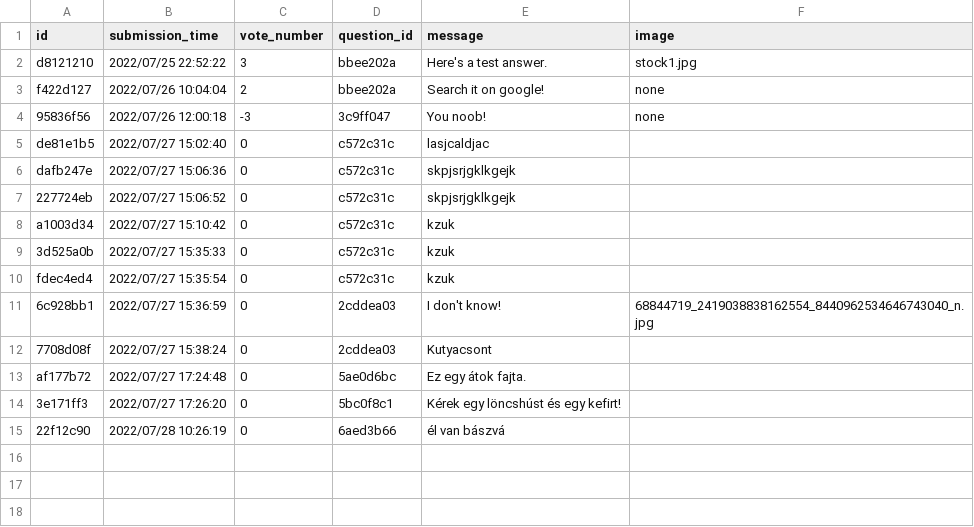
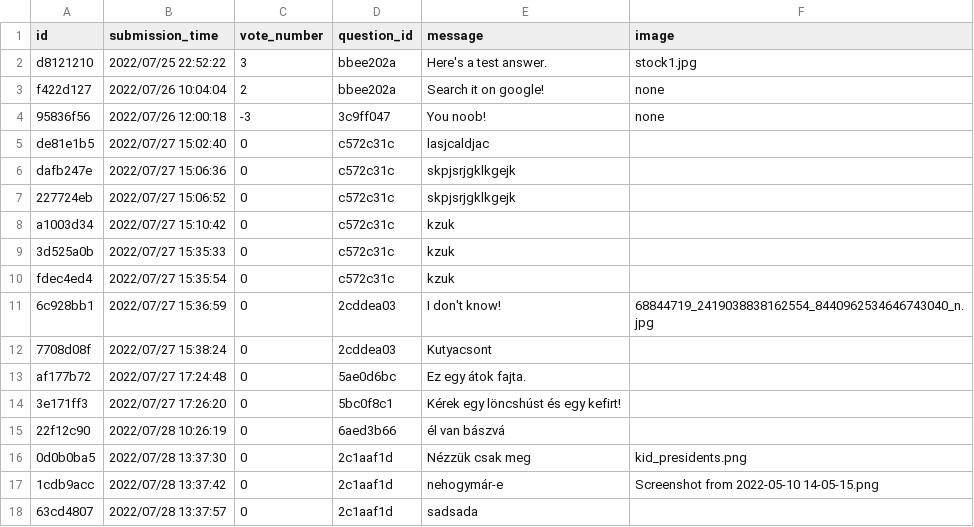
Before and after one commit to CodecoolGlobal/ask-mate-3-python-Deezyeke, a CSV file: answers.csv, drawn as a sheet.

Commit message:
Add answer picture to html

```diff
--- a/answers.csv
+++ b/answers.csv
@@ -15 +15,4 @@ af177b72,2022/07/27 17:24:48,0,5ae0d6bc,Ez egy átok fajta.,
 22f12c90,2022/07/28 10:26:19,0,6aed3b66,él van bászvá,
+0d0b0ba5,2022/07/28 13:37:30,0,2c1aaf1d,Nézzük csak meg ,kid_presidents.png
+1cdb9acc,2022/07/28 13:37:42,0,2c1aaf1d,nehogymár-e,Screenshot from 2022-05-10 14-05-15.png
+63cd4807,2022/07/28 13:37:57,0,2c1aaf1d,sadsada,
```
Also changed, not shown: 1 other file.
